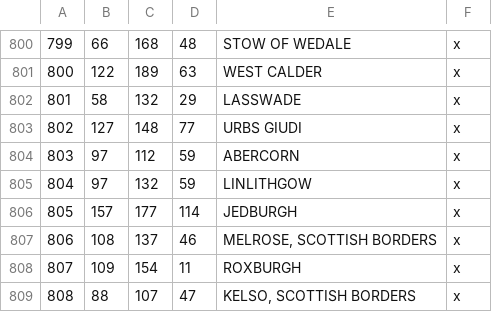
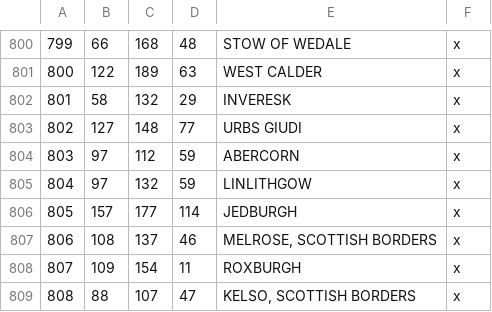
Before and after one commit to DC123456789/Britannia-The-Winter-King-CK3, a CSV file: Britannia/map_data/definition.csv, drawn as a sheet; only a part is shown, gaps mark what is left out.

```diff
--- a/Britannia/map_data/definition.csv
+++ b/Britannia/map_data/definition.csv
@@ -801,3 +801,3 @@
 800;122;189;63;WEST CALDER;x
-801;58;132;29;LASSWADE;x
+801;58;132;29;INVERESK;x
 802;127;148;77;URBS GIUDI;x
```
Also changed, not shown: 5 other files.
